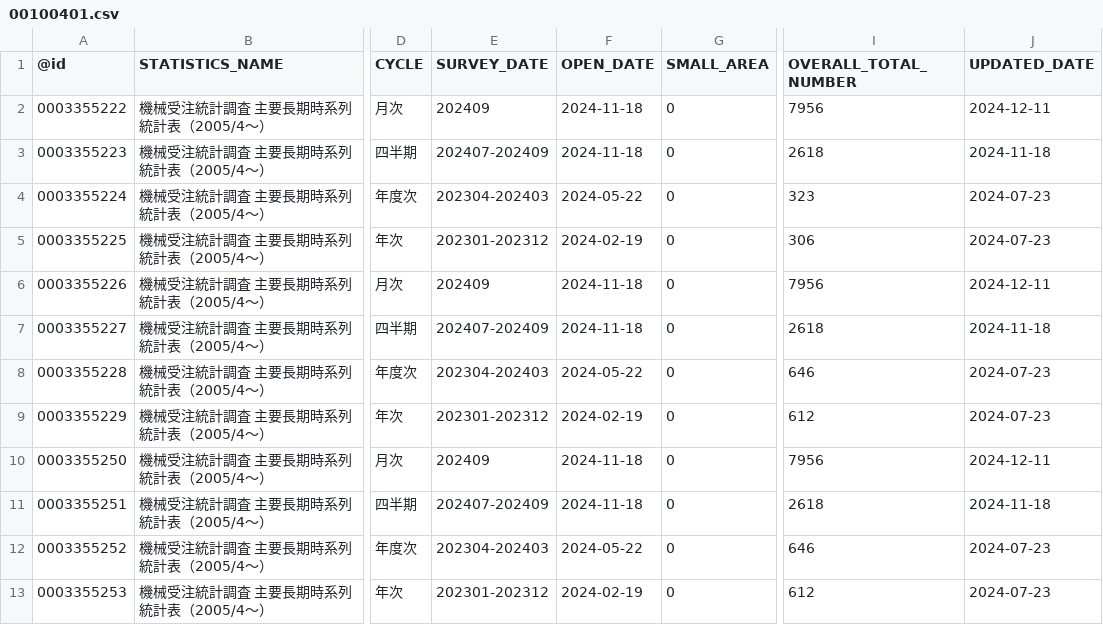
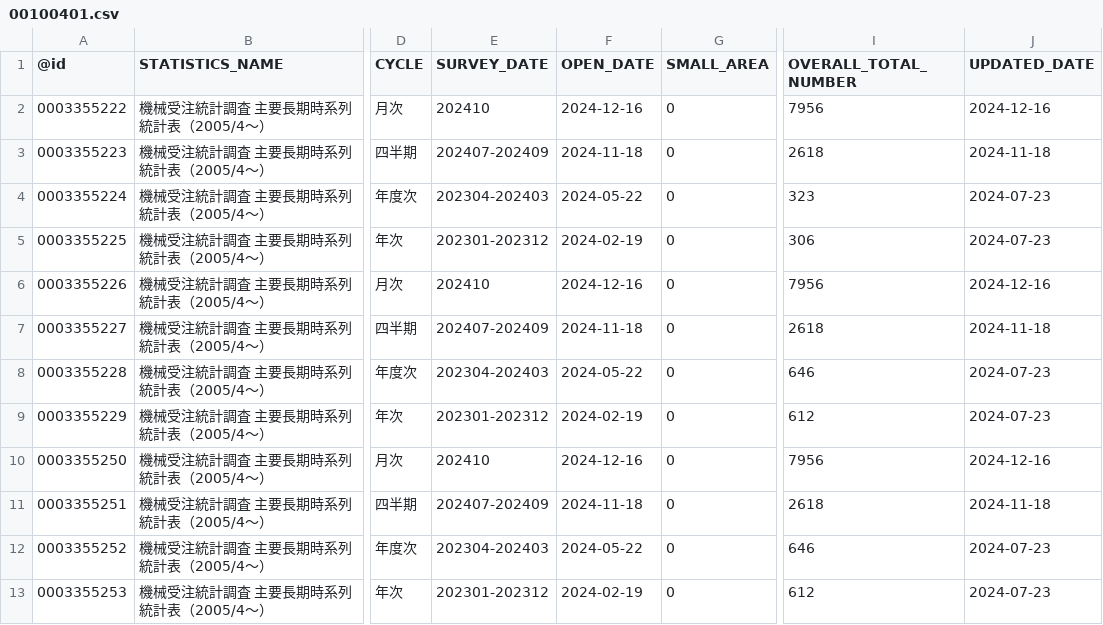
Before and after one commit to tsutomu-nagano/statibyte, a CSV file: resource/table/00100401.csv, drawn as a sheet; only a part is shown, gaps mark what is left out; the diff covers the shown part only; the diff names each change by its address in the sheet, - before the commit and + after, or states it on an @@ line.

```diff
--- a/resource/table/00100401.csv
+++ b/resource/table/00100401.csv
-E2 (SURVEY_DATE): 202409
+E2 (SURVEY_DATE): 202410
-F2 (OPEN_DATE): 2024-11-18
+F2 (OPEN_DATE): 2024-12-16
-J2 (UPDATED_DATE): 2024-12-11
+J2 (UPDATED_DATE): 2024-12-16
-E6 (SURVEY_DATE): 202409
+E6 (SURVEY_DATE): 202410
-F6 (OPEN_DATE): 2024-11-18
+F6 (OPEN_DATE): 2024-12-16
-J6 (UPDATED_DATE): 2024-12-11
+J6 (UPDATED_DATE): 2024-12-16
-E10 (SURVEY_DATE): 202409
+E10 (SURVEY_DATE): 202410
-F10 (OPEN_DATE): 2024-11-18
+F10 (OPEN_DATE): 2024-12-16
-J10 (UPDATED_DATE): 2024-12-11
+J10 (UPDATED_DATE): 2024-12-16
```
Also changed, not shown: 12 edited cells elsewhere in this file, resource/table/00350400.csv.
